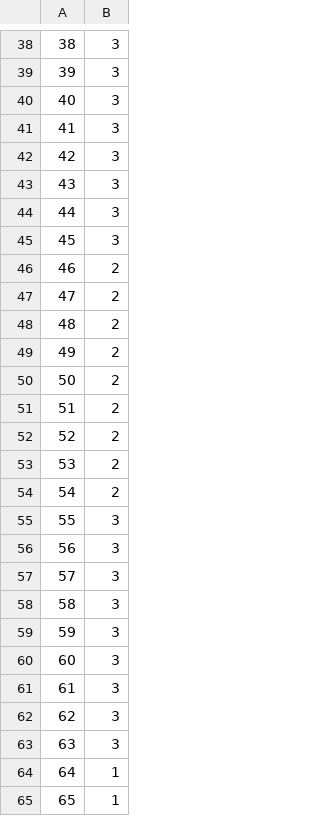
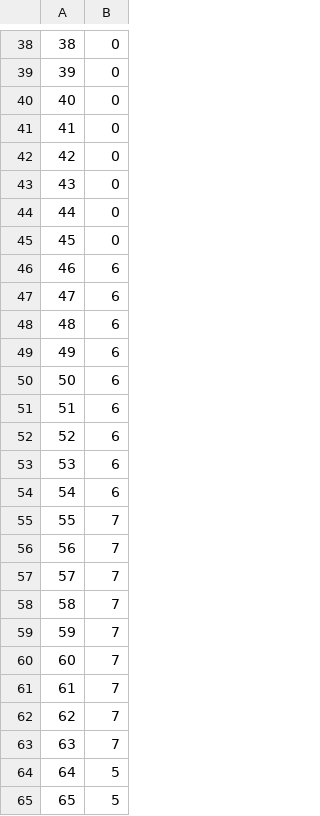
Before and after one commit to kubek22/SNARS, a CSV file: project10/labels/D3-UNC.csv, drawn as a sheet; only a part is shown, gaps mark what is left out; the diff covers the shown part only.

```diff
--- a/project10/labels/D3-UNC.csv
+++ b/project10/labels/D3-UNC.csv
@@ -38,28 +38,28 @@
-38,3
-39,3
-40,3
-41,3
-42,3
-43,3
-44,3
-45,3
-46,2
-47,2
-48,2
-49,2
-50,2
-51,2
-52,2
-53,2
-54,2
-55,3
-56,3
-57,3
-58,3
-59,3
-60,3
-61,3
-62,3
-63,3
-64,1
-65,1
+38,0
+39,0
+40,0
+41,0
+42,0
+43,0
+44,0
+45,0
+46,6
+47,6
+48,6
+49,6
+50,6
+51,6
+52,6
+53,6
+54,6
+55,7
+56,7
+57,7
+58,7
+59,7
+60,7
+61,7
+62,7
+63,7
+64,5
+65,5
```
Also changed, not shown: 44 edited cells elsewhere in this file, project10/labels/D2-K=7.csv, project10/labels/D3-K=12.csv, 4 other files.
